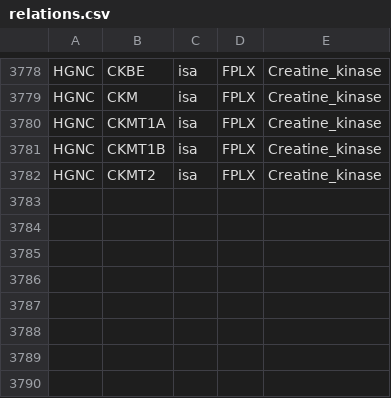
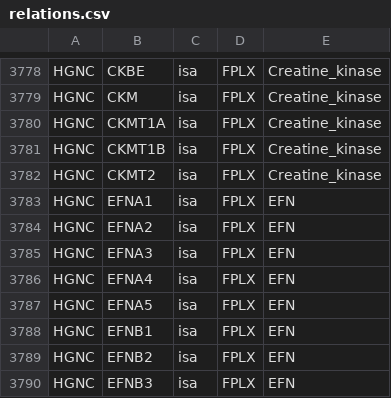
Before and after one commit to johnbachman/famplex, a CSV file: relations.csv, drawn as a sheet; only a part is shown, gaps mark what is left out.

```diff
--- a/relations.csv
+++ b/relations.csv
@@ -3782 +3782,9 @@ HGNC,CKMT1B,isa,FPLX,Creatine_kinase
 HGNC,CKMT2,isa,FPLX,Creatine_kinase
+HGNC,EFNA1,isa,FPLX,EFN
+HGNC,EFNA2,isa,FPLX,EFN
+HGNC,EFNA3,isa,FPLX,EFN
+HGNC,EFNA4,isa,FPLX,EFN
+HGNC,EFNA5,isa,FPLX,EFN
+HGNC,EFNB1,isa,FPLX,EFN
+HGNC,EFNB2,isa,FPLX,EFN
+HGNC,EFNB3,isa,FPLX,EFN
```
Also changed, not shown: entities.csv, equivalences.csv, 1 other file.
